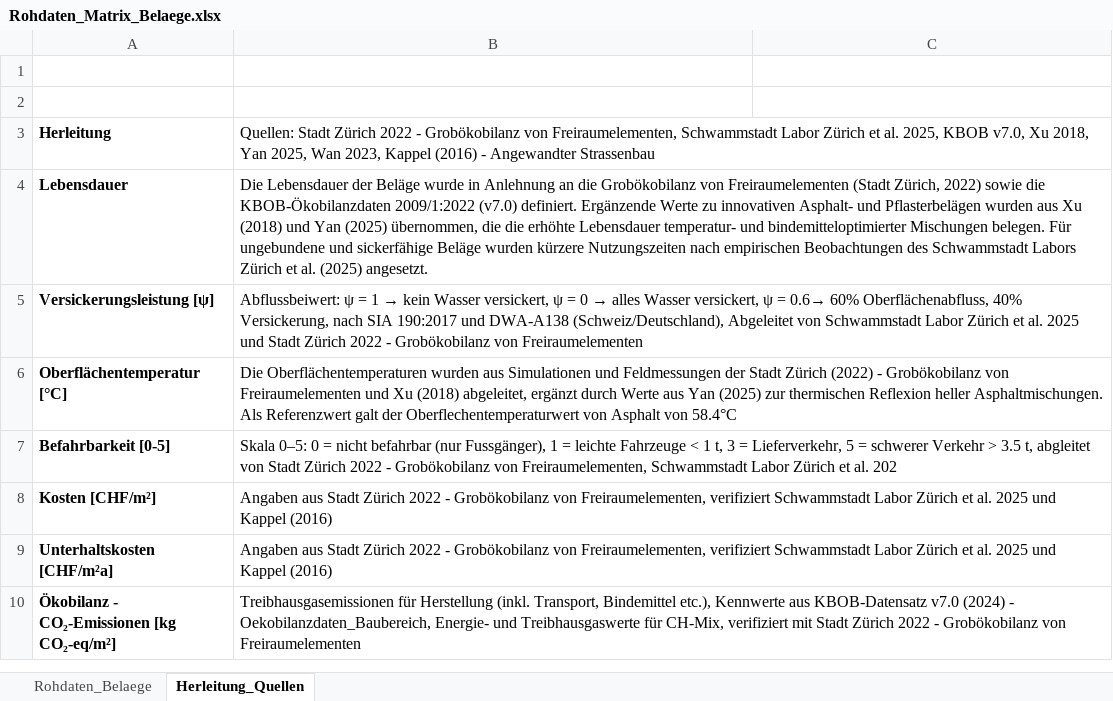
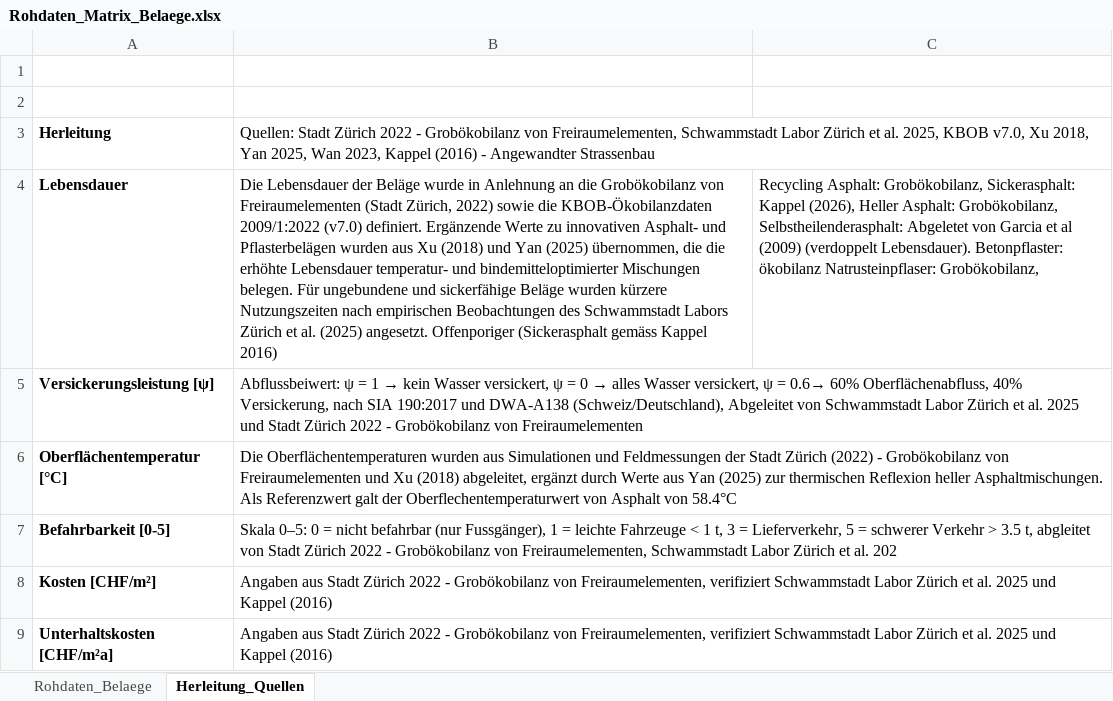
Before and after one commit to SarahTimKoko/masterthesis-ecological-engineering, an Excel workbook: 00_data_raw/Rohdaten_Matrix_Belaege.xlsx, sheet Herleitung_Quellen, drawn as a sheet; only a part is shown; the shorter side is filled out with more unchanged rows; values as stored, in another font and other column widths than the file's, no borders; the diff names each change by its address in the sheet, - before the commit and + after, or states it on an @@ line.

```diff
--- a/00_data_raw/Rohdaten_Matrix_Belaege.xlsx (sheet Herleitung_Quellen)
+++ b/00_data_raw/Rohdaten_Matrix_Belaege.xlsx (sheet Herleitung_Quellen)
-B4: …(2025) angesetzt.
+B4: …(2025) angesetzt. Offenporiger (Sickerasphalt gemäss Kappel 2016)
-C4: (empty)
+C4: Recycling Asphalt: Grobökobilanz, Sickerasphalt: Kappel (2026), Heller Asphalt: Grobökobilanz, Selbstheilenderasphalt: Abgeletet von Garcia et al (2009) (verdoppelt Lebensdauer). Betonpflaster: ökobilanz Natrusteinpflaser: Grobökobilanz,
```
Also changed, not shown: sheet Rohdaten_Belaege, 15 other files.
